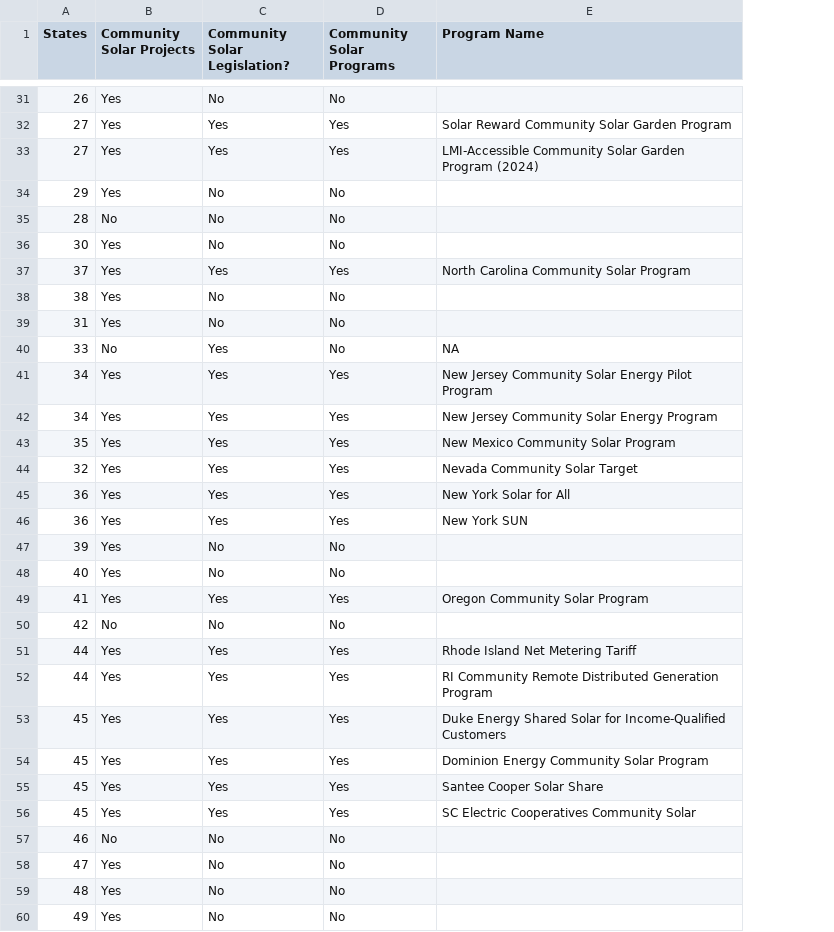
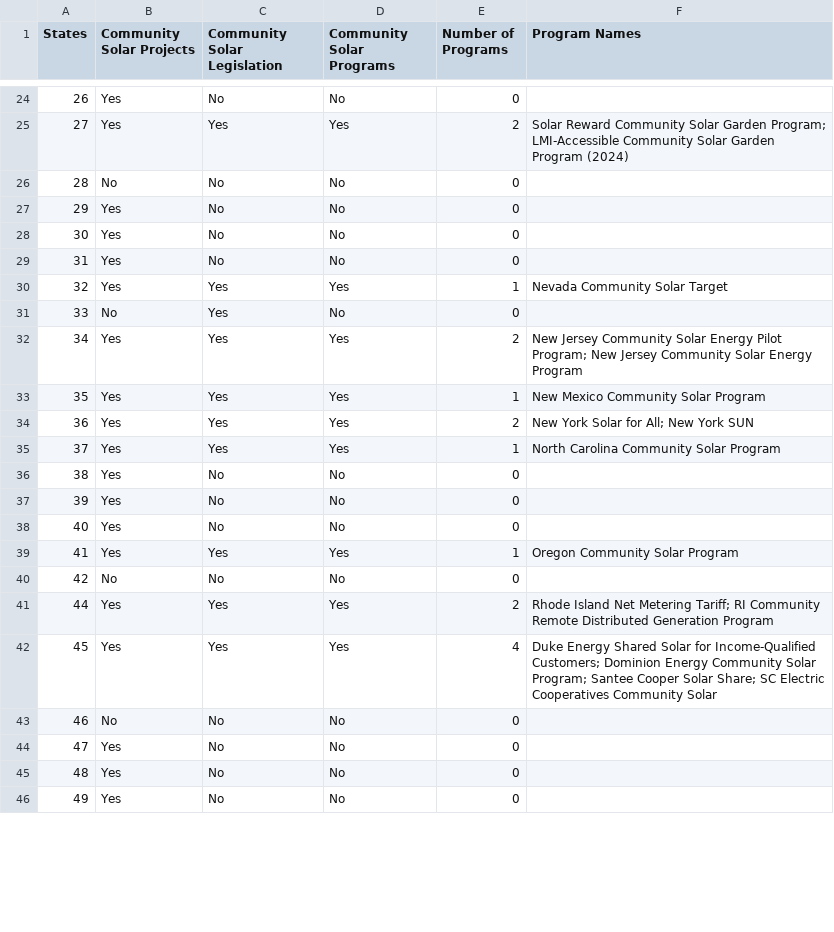
Before and after one commit to hillylew/css-graphics, a CSV file: data/graph-5-data.csv, drawn as a sheet; only a part is shown, gaps mark what is left out; removed rows and columns are numbered as before the commit, all else as after; the diff covers the shown part only; the diff names each change by its address in the sheet, - before the commit and + after, or states it on an @@ line.

```diff
--- a/data/graph-5-data.csv
+++ b/data/graph-5-data.csv
+column E (Number of Programs), rows 24-25: 0 | 2; rows 27-28: 0 | 0; rows 35-46: 1 | 0 | 0 | 0 | 1 | 0 | 2 | 4 | 0 | 0 | 0 | 0
-C1: Community Solar Legislation?
+C1: Community Solar Legislation
-F1: Program Name
+F1: Program Names
-F25 (Program Names): …Solar Garden Program
+F25 (Program Names): …Solar Garden Program; LMI-Accessible Community Solar Garden Program (2024)
-row 33: 27 | Yes | Yes | Yes | LMI-Accessible Community Solar Garden Program (2024)
@@ row 35 moved to row 26: 28 @@
@@ row 39 moved to row 29: 31 @@
@@ row 44 moved to row 30: 32 @@
+row 31: 33 | No | Yes | No | 0
+row 32: 34 | Yes | Yes | Yes | 2 | New Jersey Community Solar Energy Pilot Program; New Jersey Community Solar Energy Program
@@ row 43 moved to row 33: 35 @@
+row 34: 36 | Yes | Yes | Yes | 2 | New York Solar for All; New York SUN
-row 40: 33 | No | Yes | No | NA
-row 41: 34 | Yes | Yes | Yes | New Jersey Community Solar Energy Pilot Program
-row 42: 34 | Yes | Yes | Yes | New Jersey Community Solar Energy Program
-row 45: 36 | Yes | Yes | Yes | New York Solar for All
-row 46: 36 | Yes | Yes | Yes | New York SUN
-row 51: 44 | Yes | Yes | Yes | Rhode Island Net Metering Tariff
-F41 (Program Names): RI Community…
+F41 (Program Names): Rhode Island Net Metering Tariff; RI Community…
-F42 (Program Names): …for Income-Qualified Customers
+F42 (Program Names): …for Income-Qualified Customers; Dominion Energy Community Solar Program; Santee Cooper Solar Share; SC Electric Cooperatives Community Solar
-row 54: 45 | Yes | Yes | Yes | Dominion Energy Community Solar Program
-row 55: 45 | Yes | Yes | Yes | Santee Cooper Solar Share
-row 56: 45 | Yes | Yes | Yes | SC Electric Cooperatives Community Solar
```
Also changed, not shown: 4 added rows, 11 removed rows, 5 moved rows and 3 edited cells elsewhere in this file, 4 other files.
